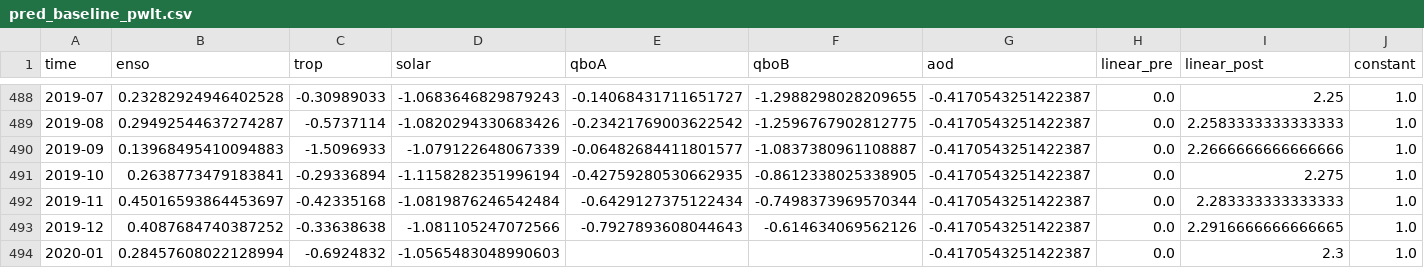
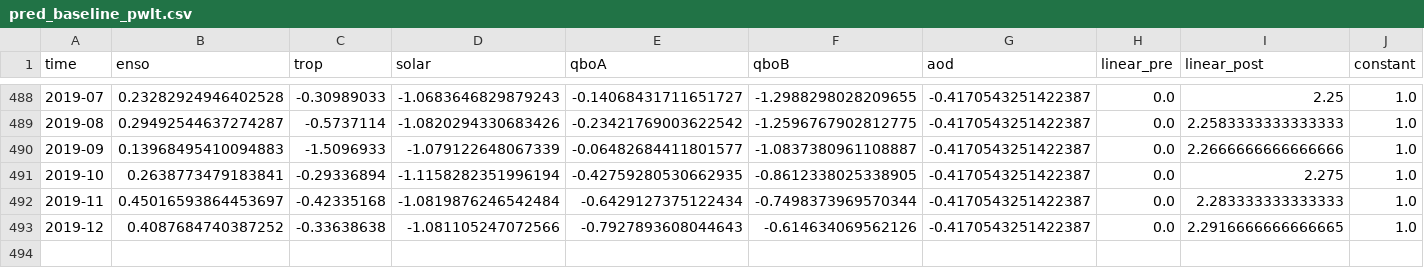
Before and after one commit to usask-arg/lotus-regression, a CSV file: LOTUS_regression/predictors/data/pred_baseline_pwlt.csv, drawn as a sheet; only a part is shown, gaps mark what is left out; the diff names each change by its address in the sheet, - before the commit and + after, or states it on an @@ line.

```diff
--- a/LOTUS_regression/predictors/data/pred_baseline_pwlt.csv
+++ b/LOTUS_regression/predictors/data/pred_baseline_pwlt.csv
-row 494: 2020-01 | 0.28457608022128994 | -0.6924832 | -1.0565483048990603 |  |  | -0.4170543251422387 | 0.0 | 2.3 | 1.0
```
Also changed, not shown: LOTUS_regression/predictors/data/pred_baseline_eesc.csv, LOTUS_regression/predictors/data/pred_baseline_ilt.csv, 1 other file.
